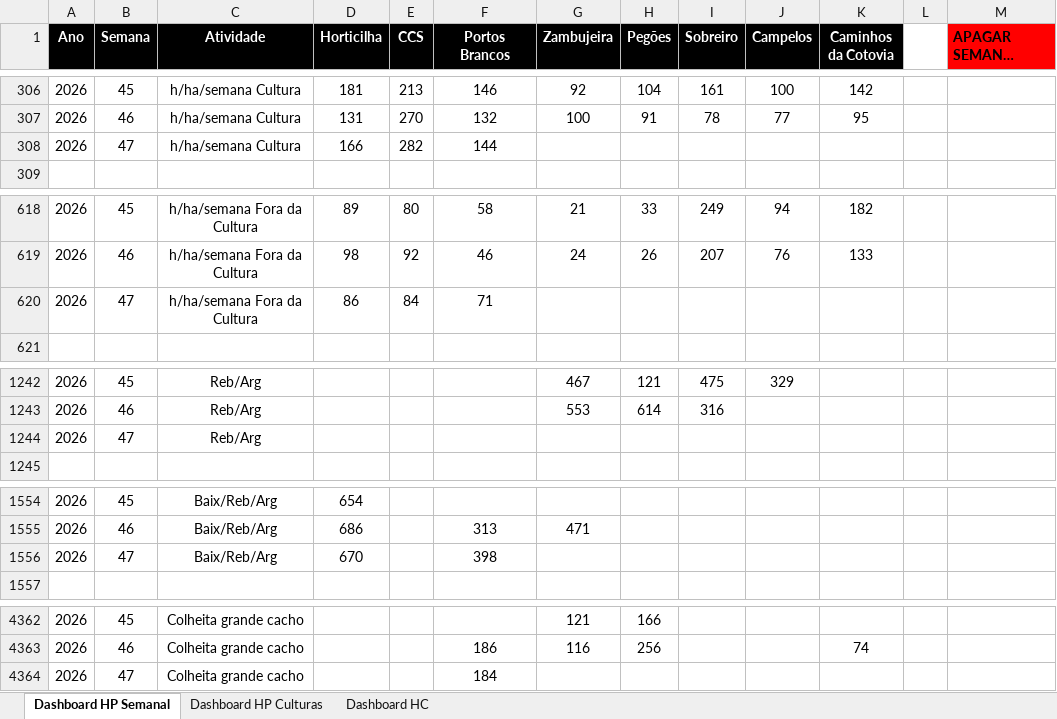
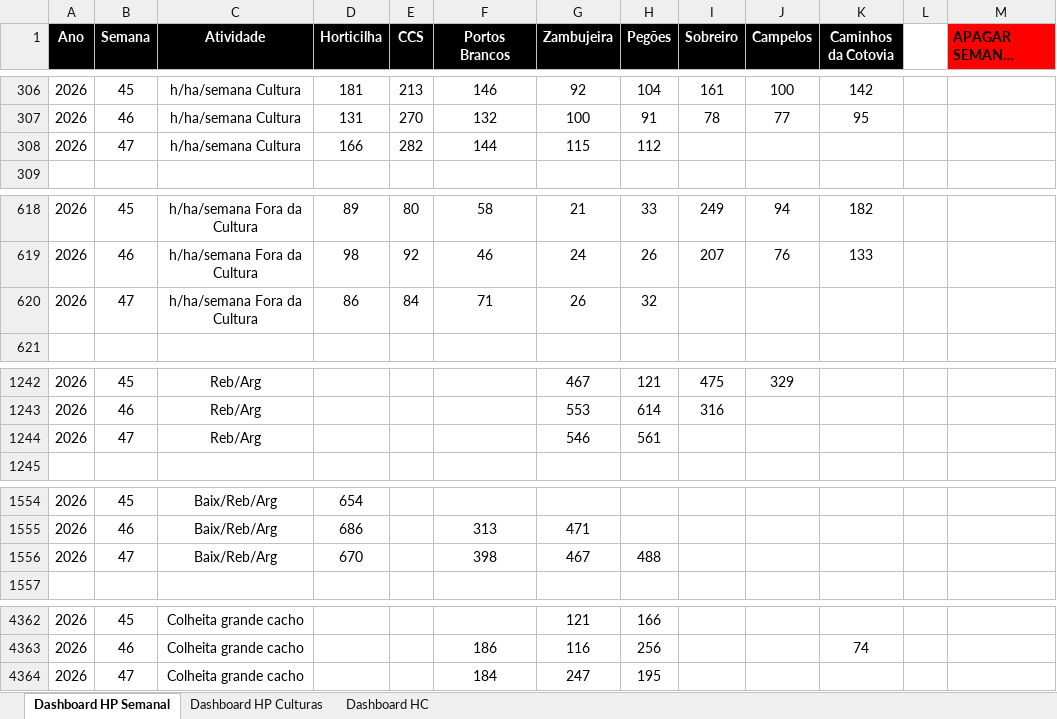
Before and after one commit to luishortipor/dashboard, an Excel workbook: horas_produtividades_culturas.xlsx, sheet Dashboard HP Semanal, drawn as a sheet; only a part is shown, gaps mark what is left out; long unchanged cells end in …; values as stored, in another font and other column widths than the file's, no borders; the diff covers the shown part only; the diff names each change by its address in the sheet, - before the commit and + after, or states it on an @@ line.

```diff
--- a/horas_produtividades_culturas.xlsx (sheet Dashboard HP Semanal)
+++ b/horas_produtividades_culturas.xlsx (sheet Dashboard HP Semanal)
-G308 (Zambujeira): (empty)
+G308 (Zambujeira): 115
-H308 (Pegões): (empty)
+H308 (Pegões): 112
-G620 (Zambujeira): (empty)
+G620 (Zambujeira): 26
-H620 (Pegões): (empty)
+H620 (Pegões): 32
-G1244 (Zambujeira): (empty)
+G1244 (Zambujeira): 546
-H1244 (Pegões): (empty)
+H1244 (Pegões): 561
-G1556 (Zambujeira): (empty)
+G1556 (Zambujeira): 467
-H1556 (Pegões): (empty)
+H1556 (Pegões): 488
-G4364 (Zambujeira): (empty)
+G4364 (Zambujeira): 247
-H4364 (Pegões): (empty)
+H4364 (Pegões): 195
```
Also changed, not shown: 5 edited cells elsewhere in this sheet, sheet Dashboard HC, sheet Dashboard HP Culturas.
